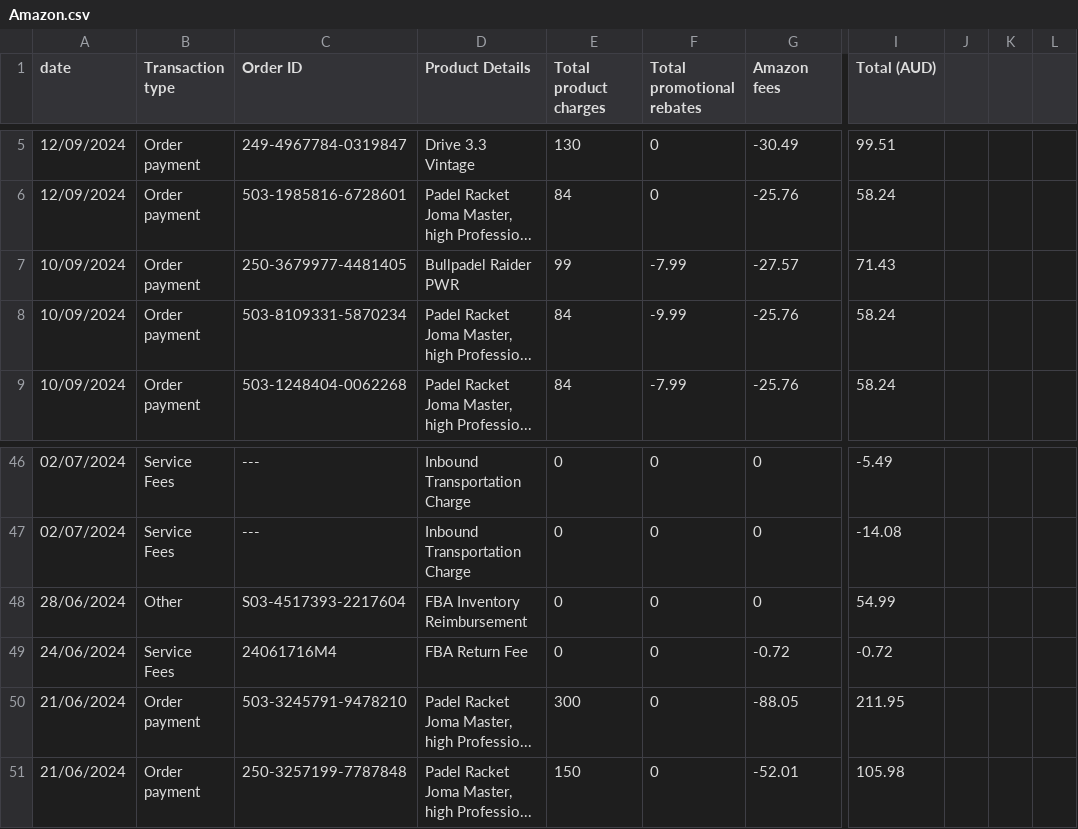
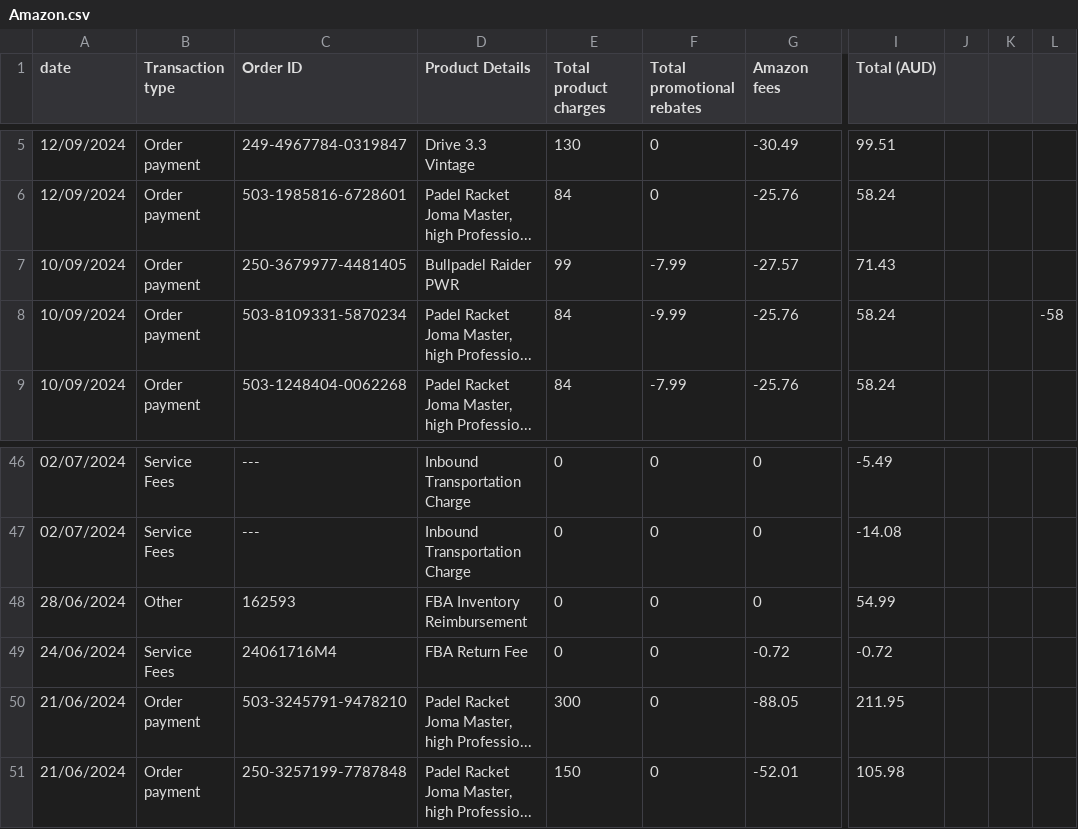
Before and after one commit to JulioValderrama/Padel_Oceania, a CSV file: data/Amazon.csv, drawn as a sheet; only a part is shown, gaps mark what is left out; the diff names each change by its address in the sheet, - before the commit and + after, or states it on an @@ line.

Commit message:
Logic to update Income and Expenses from Amazon DONE

```diff
--- a/data/Amazon.csv
+++ b/data/Amazon.csv
-L8: (empty)
+L8: -58
-C48 (Order ID): S03-4517393-2217604
+C48 (Order ID): 162593
```
Also changed, not shown: 5 other files.
